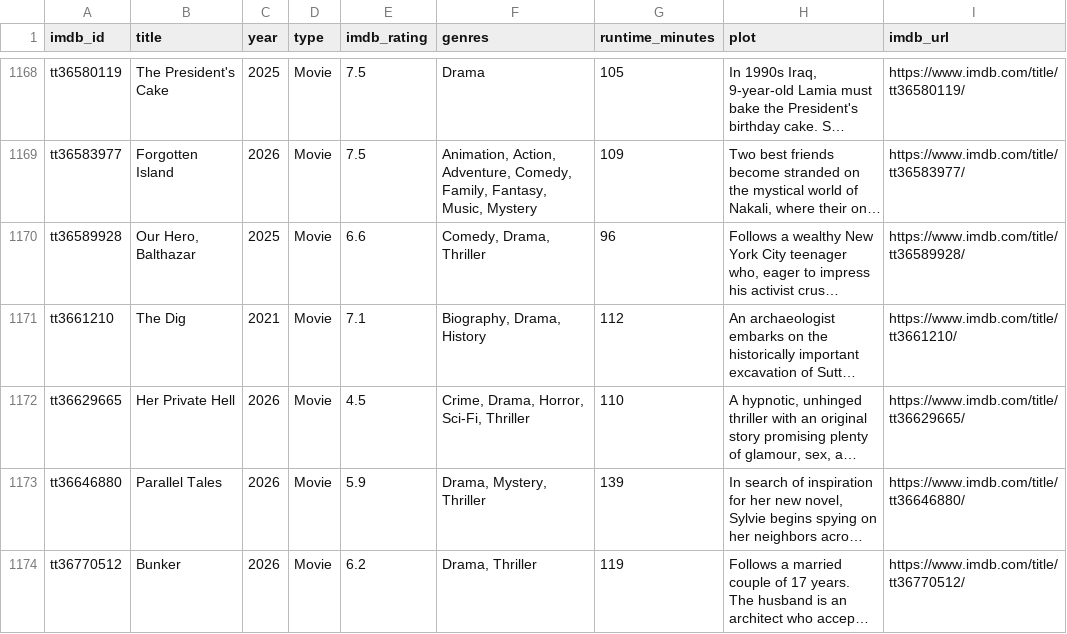
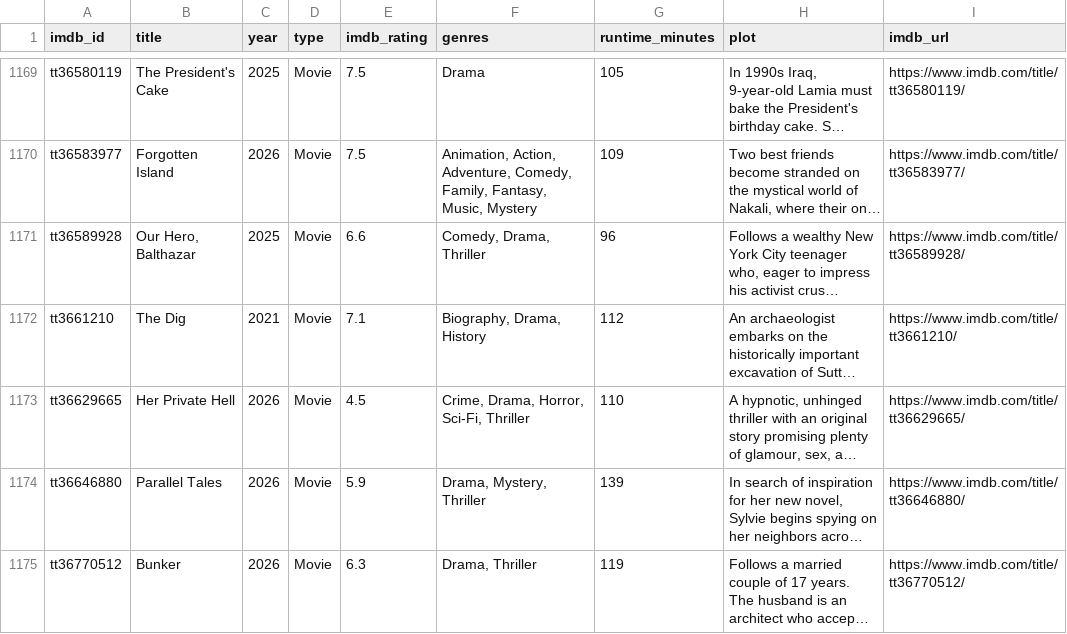
Before and after one commit to scl2020/imdb-watchlist-sync, a CSV file: movies.csv, drawn as a sheet; only a part is shown, gaps mark what is left out; long unchanged cells end in …; addresses are those after the commit; the diff covers the shown part only; the diff names each change by its address in the sheet, - before the commit and + after, or states it on an @@ line.

```diff
--- a/movies.csv
+++ b/movies.csv
-E1175 (imdb_rating): 6.2
+E1175 (imdb_rating): 6.3
```
Also changed, not shown: 1 added row and 3 edited cells elsewhere in this file, 1 other file.
